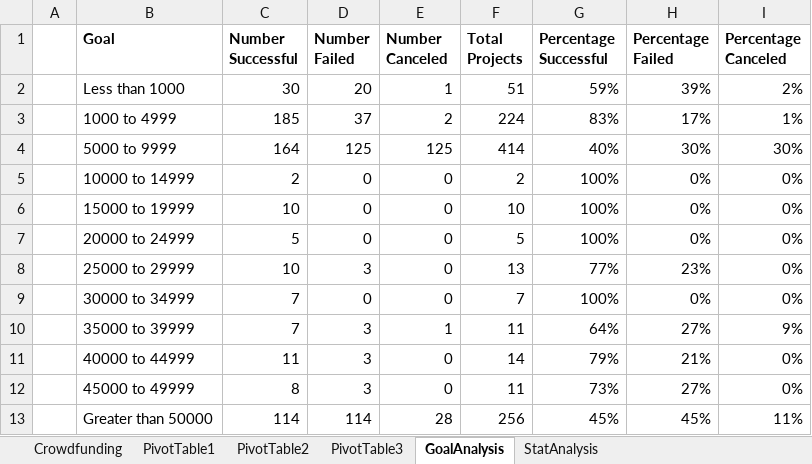
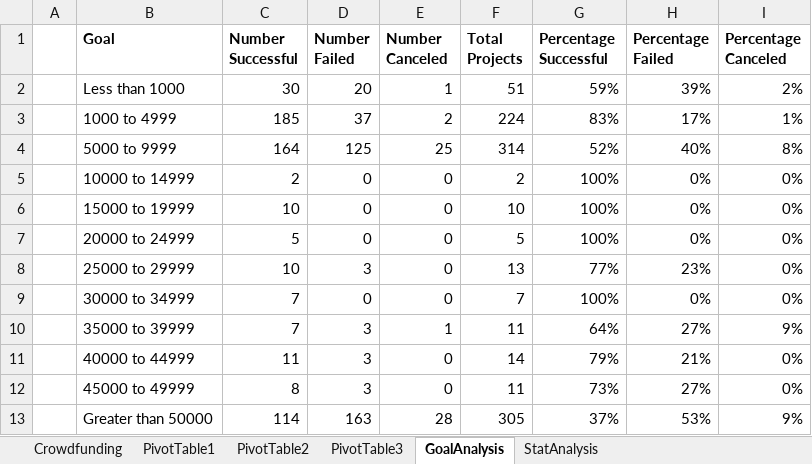
Before and after one commit to ryanhenkel/excel-challenge, an Excel workbook: CrowdfundingBook.xlsx, sheet GoalAnalysis, drawn as a sheet; values as stored, in another font and other column widths than the file's, no borders; charts and pictures not drawn; the diff names each change by its address in the sheet, - before the commit and + after, or states it on an @@ line.

```diff
--- a/CrowdfundingBook.xlsx (sheet GoalAnalysis)
+++ b/CrowdfundingBook.xlsx (sheet GoalAnalysis)
-E4 (Number Canceled): 125
+E4 (Number Canceled): 25
-F4 (Total Projects): 414
+F4 (Total Projects): 314
-G4 (Percentage Successful): 40%
+G4 (Percentage Successful): 52%
-H4 (Percentage Failed): 30%
+H4 (Percentage Failed): 40%
-I4 (Percentage Canceled): 30%
+I4 (Percentage Canceled): 8%
-D13 (Number Failed): 114
+D13 (Number Failed): 163
-F13 (Total Projects): 256
+F13 (Total Projects): 305
-G13 (Percentage Successful): 45%
+G13 (Percentage Successful): 37%
-H13 (Percentage Failed): 45%
+H13 (Percentage Failed): 53%
-I13 (Percentage Canceled): 11%
+I13 (Percentage Canceled): 9%
```
Also changed, not shown: charts or pictures, 2 other files.
